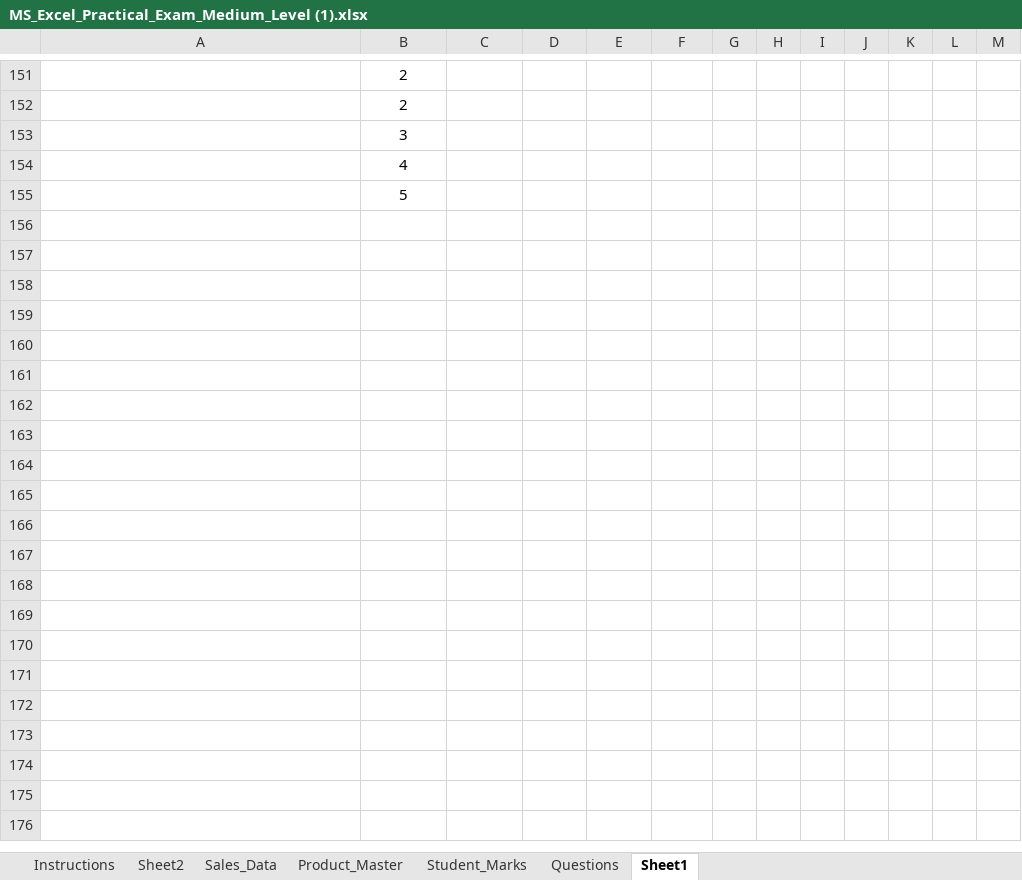
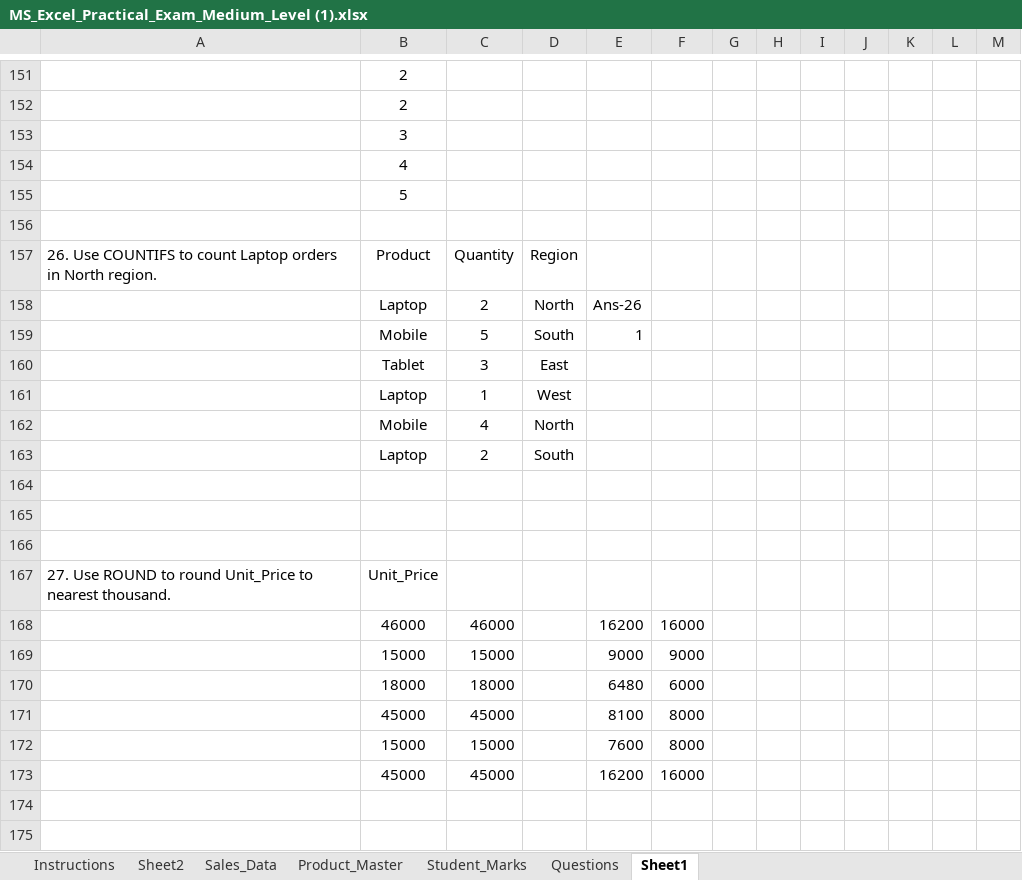
Before and after one commit to RathodMohit-94/Task-ASDC-DA19, an Excel workbook: MS_Excel_Practical_Exam_Medium_Level (1).xlsx, sheet Sheet1, drawn as a sheet; only a part is shown, gaps mark what is left out; values as stored, in another font and other column widths than the file's, no borders; charts and pictures and conditional formats not drawn; the diff covers the shown part only; the diff names each change by its address in the sheet, - before the commit and + after, or states it on an @@ line.

Commit message:
Completed

```diff
--- a/MS_Excel_Practical_Exam_Medium_Level (1).xlsx (sheet Sheet1)
+++ b/MS_Excel_Practical_Exam_Medium_Level (1).xlsx (sheet Sheet1)
+row 156: (empty)
+row 157: 26. Use COUNTIFS to count Laptop orders in North region. | Product | Quantity | Region
+row 158:  | Laptop | 2 | North | Ans-26
+row 159:  | Mobile | 5 | South | 1
+row 160:  | Tablet | 3 | East
+row 161:  | Laptop | 1 | West
+row 162:  | Mobile | 4 | North
+row 163:  | Laptop | 2 | South
+row 164: (empty)
+row 165: (empty)
+row 166: (empty)
+row 167: 27. Use ROUND to round Unit_Price to nearest thousand. | Unit_Price
+row 168:  | 46000 | 46000 |  | 16200 | 16000
+row 169:  | 15000 | 15000 |  | 9000 | 9000
+row 170:  | 18000 | 18000 |  | 6480 | 6000
+row 171:  | 45000 | 45000 |  | 8100 | 8000
+row 172:  | 15000 | 15000 |  | 7600 | 8000
+row 173:  | 45000 | 45000 |  | 16200 | 16000
+row 174: (empty)
+row 175: (empty)
```
Also changed, not shown: 25 added rows elsewhere in this sheet.
